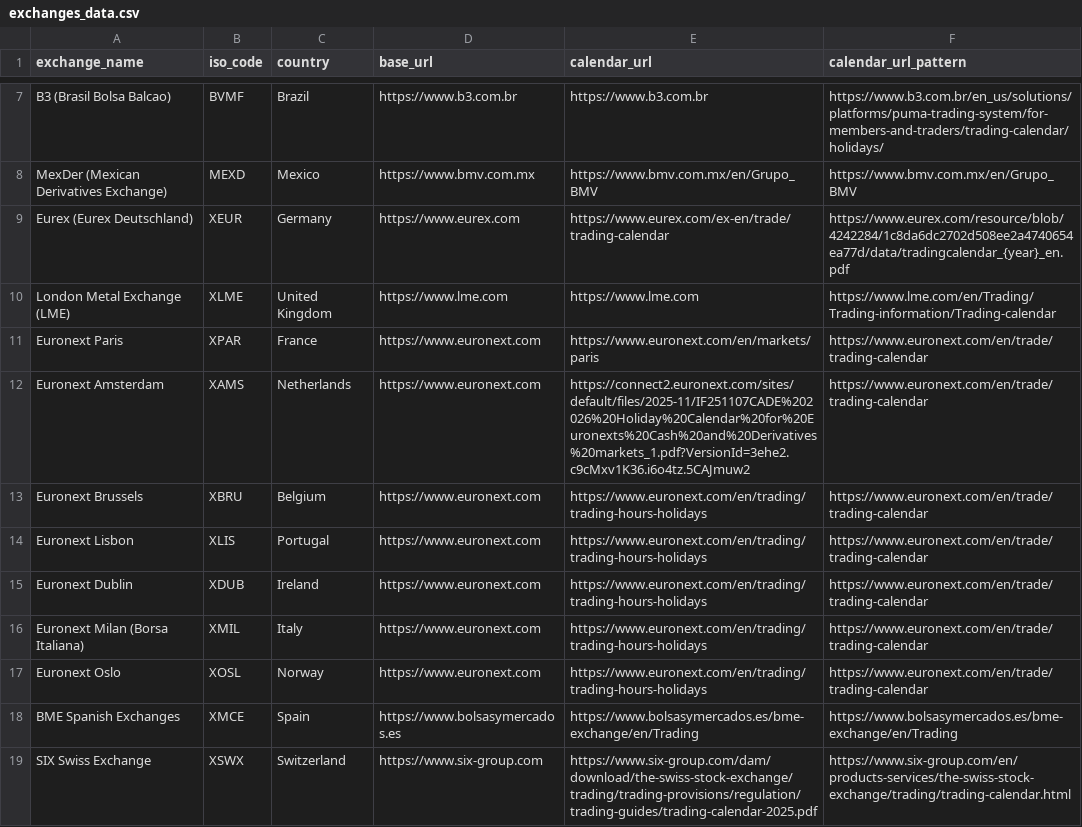
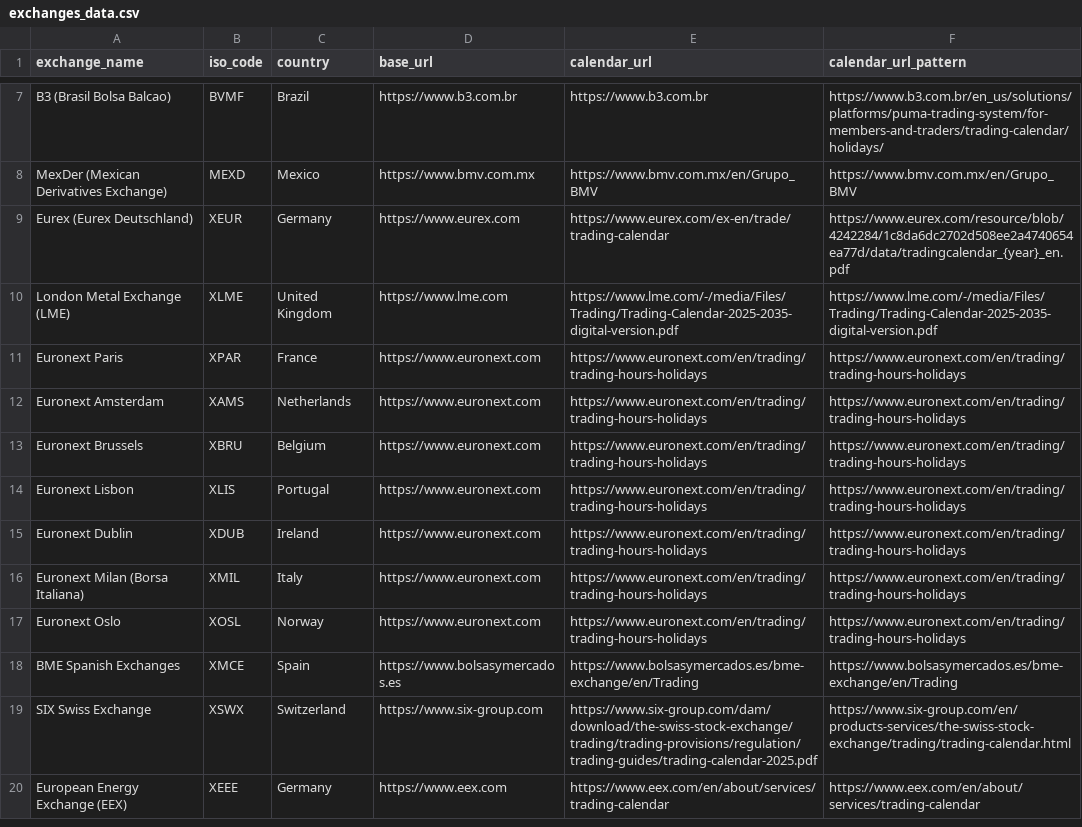
Before and after one commit to devame/mia, a CSV file: exchanges_data.csv, drawn as a sheet; only a part is shown, gaps mark what is left out; the shorter side is filled out with more unchanged rows.

```diff
--- a/exchanges_data.csv
+++ b/exchanges_data.csv
@@ -9,10 +9,10 @@ MexDer (Mexican Derivatives Exchange),MEXD,Mexico,https://www.bmv.com.mx,https:/
 Eurex (Eurex Deutschland),XEUR,Germany,https://www.eurex.com,https://www.eurex.com/ex-en/trade/trading-calendar,https://www.eurex.com/resource/blob/4242284/1c8da6dc2702d508ee2a4740654ea77d/data/tradingcalendar_{year}_en.pdf
-London Metal Exchange (LME),XLME,United Kingdom,https://www.lme.com,https://www.lme.com,https://www.lme.com/en/Trading/Trading-information/Trading-calendar
-Euronext Paris,XPAR,France,https://www.euronext.com,https://www.euronext.com/en/markets/paris,https://www.euronext.com/en/trade/trading-calendar
-Euronext Amsterdam,XAMS,Netherlands,https://www.euronext.com,https://connect2.euronext.com/sites/default/files/2025-11/IF251107CADE%202026%20Holiday%20Calendar%20for%20Euronexts%20Cash%20and%20Derivatives%20markets_1.pdf?VersionId=3ehe2.c9cMxv1K36.i6o4tz.5CAJmuw2,https://www.euronext.com/en/trade/trading-calendar
-Euronext Brussels,XBRU,Belgium,https://www.euronext.com,https://www.euronext.com/en/trading/trading-hours-holidays,https://www.euronext.com/en/trade/trading-calendar
-Euronext Lisbon,XLIS,Portugal,https://www.euronext.com,https://www.euronext.com/en/trading/trading-hours-holidays,https://www.euronext.com/en/trade/trading-calendar
-Euronext Dublin,XDUB,Ireland,https://www.euronext.com,https://www.euronext.com/en/trading/trading-hours-holidays,https://www.euronext.com/en/trade/trading-calendar
-Euronext Milan (Borsa Italiana),XMIL,Italy,https://www.euronext.com,https://www.euronext.com/en/trading/trading-hours-holidays,https://www.euronext.com/en/trade/trading-calendar
-Euronext Oslo,XOSL,Norway,https://www.euronext.com,https://www.euronext.com/en/trading/trading-hours-holidays,https://www.euronext.com/en/trade/trading-calendar
+London Metal Exchange (LME),XLME,United Kingdom,https://www.lme.com,https://www.lme.com/-/media/Files/Trading/Trading-Calendar-2025-2035-digital-version.pdf,https://www.lme.com/-/media/Files/Trading/Trading-Calendar-2025-2035-digital-version.pdf
+Euronext Paris,XPAR,France,https://www.euronext.com,https://www.euronext.com/en/trading/trading-hours-holidays,https://www.euronext.com/en/trading/trading-hours-holidays
+Euronext Amsterdam,XAMS,Netherlands,https://www.euronext.com,https://www.euronext.com/en/trading/trading-hours-holidays,https://www.euronext.com/en/trading/trading-hours-holidays
+Euronext Brussels,XBRU,Belgium,https://www.euronext.com,https://www.euronext.com/en/trading/trading-hours-holidays,https://www.euronext.com/en/trading/trading-hours-holidays
+Euronext Lisbon,XLIS,Portugal,https://www.euronext.com,https://www.euronext.com/en/trading/trading-hours-holidays,https://www.euronext.com/en/trading/trading-hours-holidays
+Euronext Dublin,XDUB,Ireland,https://www.euronext.com,https://www.euronext.com/en/trading/trading-hours-holidays,https://www.euronext.com/en/trading/trading-hours-holidays
+Euronext Milan (Borsa Italiana),XMIL,Italy,https://www.euronext.com,https://www.euronext.com/en/trading/trading-hours-holidays,https://www.euronext.com/en/trading/trading-hours-holidays
+Euronext Oslo,XOSL,Norway,https://www.euronext.com,https://www.euronext.com/en/trading/trading-hours-holidays,https://www.euronext.com/en/trading/trading-hours-holidays
 BME Spanish Exchanges,XMCE,Spain,https://www.bolsasymercados.es,https://www.bolsasymercados.es/bme-exchange/en/Trading,https://www.bolsasymercados.es/bme-exchange/en/Trading
```
Also changed, not shown: 2 other files.
